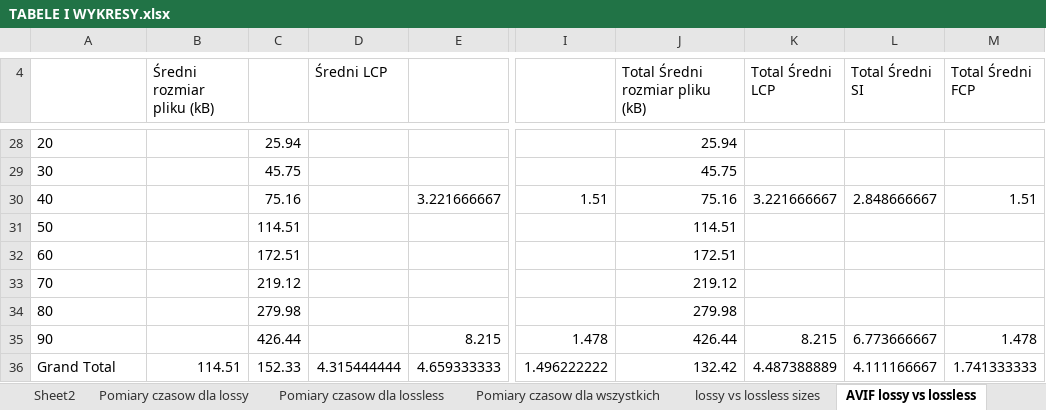
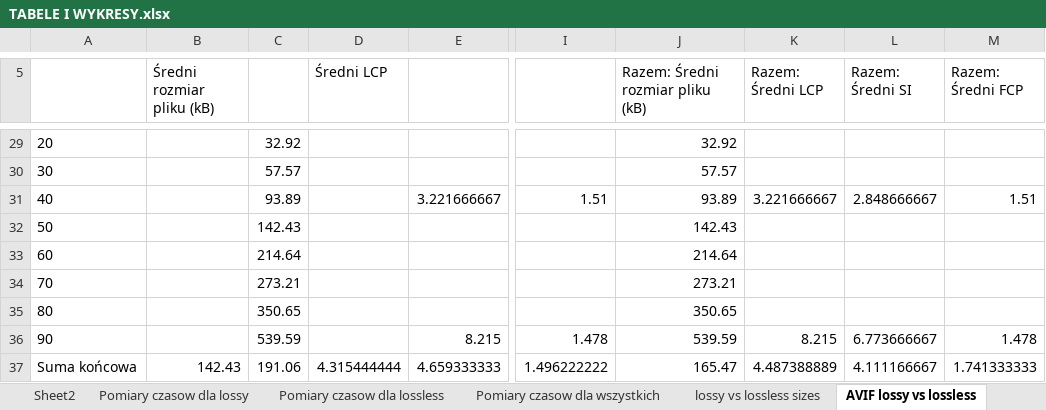
Before and after one commit to Jakub-Radzik/ImageLoadingMasters, an Excel workbook: images/TABELE I WYKRESY.xlsx, sheet AVIF lossy vs lossless, drawn as a sheet; only a part is shown, gaps mark what is left out; values as stored, in another font and other column widths than the file's, no borders; charts and pictures not drawn; addresses are those after the commit; the diff covers the shown part only; the diff names each change by its address in the sheet, - before the commit and + after, or states it on an @@ line.

```diff
--- a/images/TABELE I WYKRESY.xlsx (sheet AVIF lossy vs lossless)
+++ b/images/TABELE I WYKRESY.xlsx (sheet AVIF lossy vs lossless)
-J5: Total Średni rozmiar pliku (kB)
+J5: Razem: Średni rozmiar pliku (kB)
-K5: Total Średni LCP
+K5: Razem: Średni LCP
-L5: Total Średni SI
+L5: Razem: Średni SI
-M5: Total Średni FCP
+M5: Razem: Średni FCP
-C29: 25.94
+C29: 32.92
-J29 (Razem: Średni rozmiar pliku (kB)): 25.94
+J29 (Razem: Średni rozmiar pliku (kB)): 32.92
-C30: 45.75
+C30: 57.57
-J30 (Razem: Średni rozmiar pliku (kB)): 45.75
+J30 (Razem: Średni rozmiar pliku (kB)): 57.57
-C31: 75.16
+C31: 93.89
-J31 (Razem: Średni rozmiar pliku (kB)): 75.16
+J31 (Razem: Średni rozmiar pliku (kB)): 93.89
-C32: 114.51
+C32: 142.43
-J32 (Razem: Średni rozmiar pliku (kB)): 114.51
+J32 (Razem: Średni rozmiar pliku (kB)): 142.43
-C33: 172.51
+C33: 214.64
-J33 (Razem: Średni rozmiar pliku (kB)): 172.51
+J33 (Razem: Średni rozmiar pliku (kB)): 214.64
-C34: 219.12
+C34: 273.21
-J34 (Razem: Średni rozmiar pliku (kB)): 219.12
+J34 (Razem: Średni rozmiar pliku (kB)): 273.21
-C35: 279.98
+C35: 350.65
-J35 (Razem: Średni rozmiar pliku (kB)): 279.98
+J35 (Razem: Średni rozmiar pliku (kB)): 350.65
-C36: 426.44
+C36: 539.59
-J36 (Razem: Średni rozmiar pliku (kB)): 426.44
+J36 (Razem: Średni rozmiar pliku (kB)): 539.59
-A37: Grand Total
+A37: Suma końcowa
-B37 (Średni rozmiar pliku (kB)): 114.51
+B37 (Średni rozmiar pliku (kB)): 142.43
-C37: 152.33
+C37: 191.06
-J37 (Razem: Średni rozmiar pliku (kB)): 132.42
+J37 (Razem: Średni rozmiar pliku (kB)): 165.47
```
Also changed, not shown: 1 added row and 46 edited cells elsewhere in this sheet, charts or pictures, Techniki optymalizacji pomiary.xlsx.
